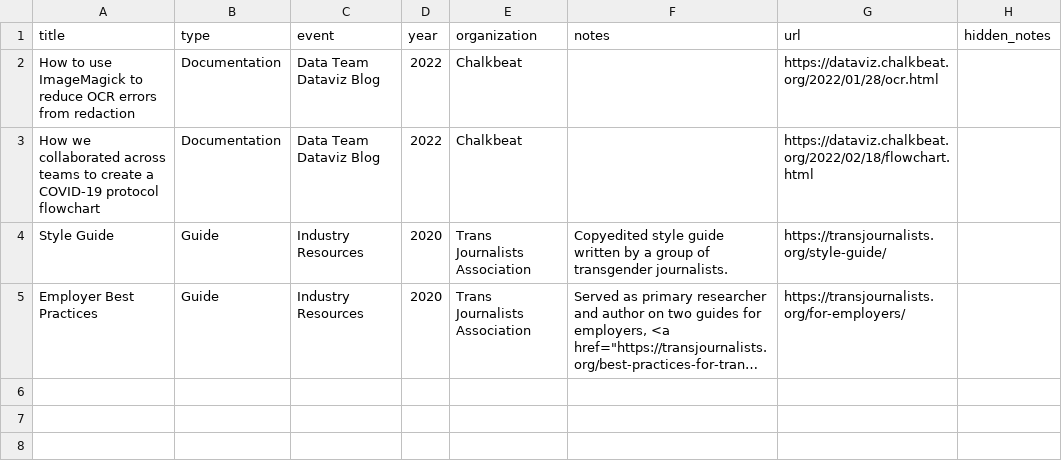
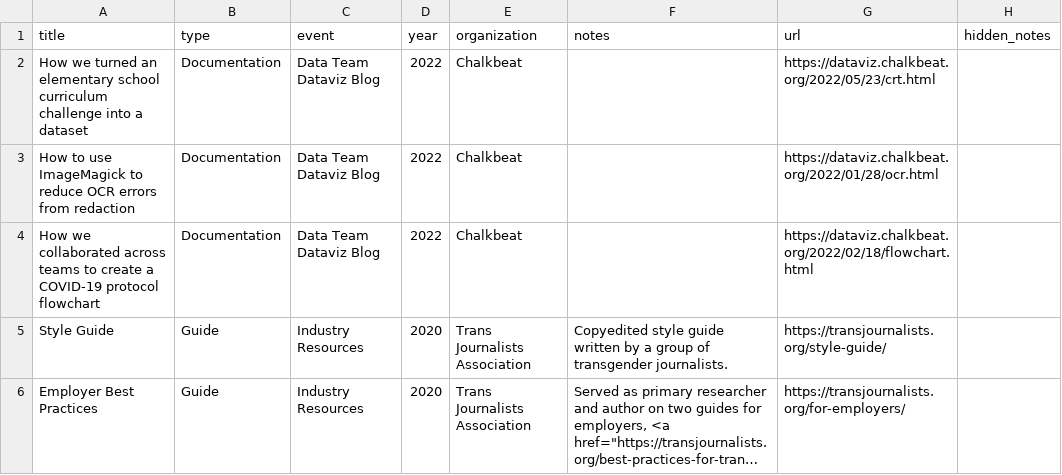
Before and after one commit to petrinkae/petrinkae.github.io, a CSV file: _data/writing.csv, drawn as a sheet; long unchanged cells end in …; the diff names each change by its address in the sheet, - before the commit and + after, or states it on an @@ line.

```diff
--- a/_data/writing.csv
+++ b/_data/writing.csv
+row 2: How we turned an elementary school curriculum challenge into a dataset | Documentation | Data Team Dataviz Blog | 2022 | Chalkbeat |  | https://dataviz.chalkbeat.org/2022/05/23/crt.html
```
Also changed, not shown: _data/activities.csv, _data/speaking.csv, 2 other files.
